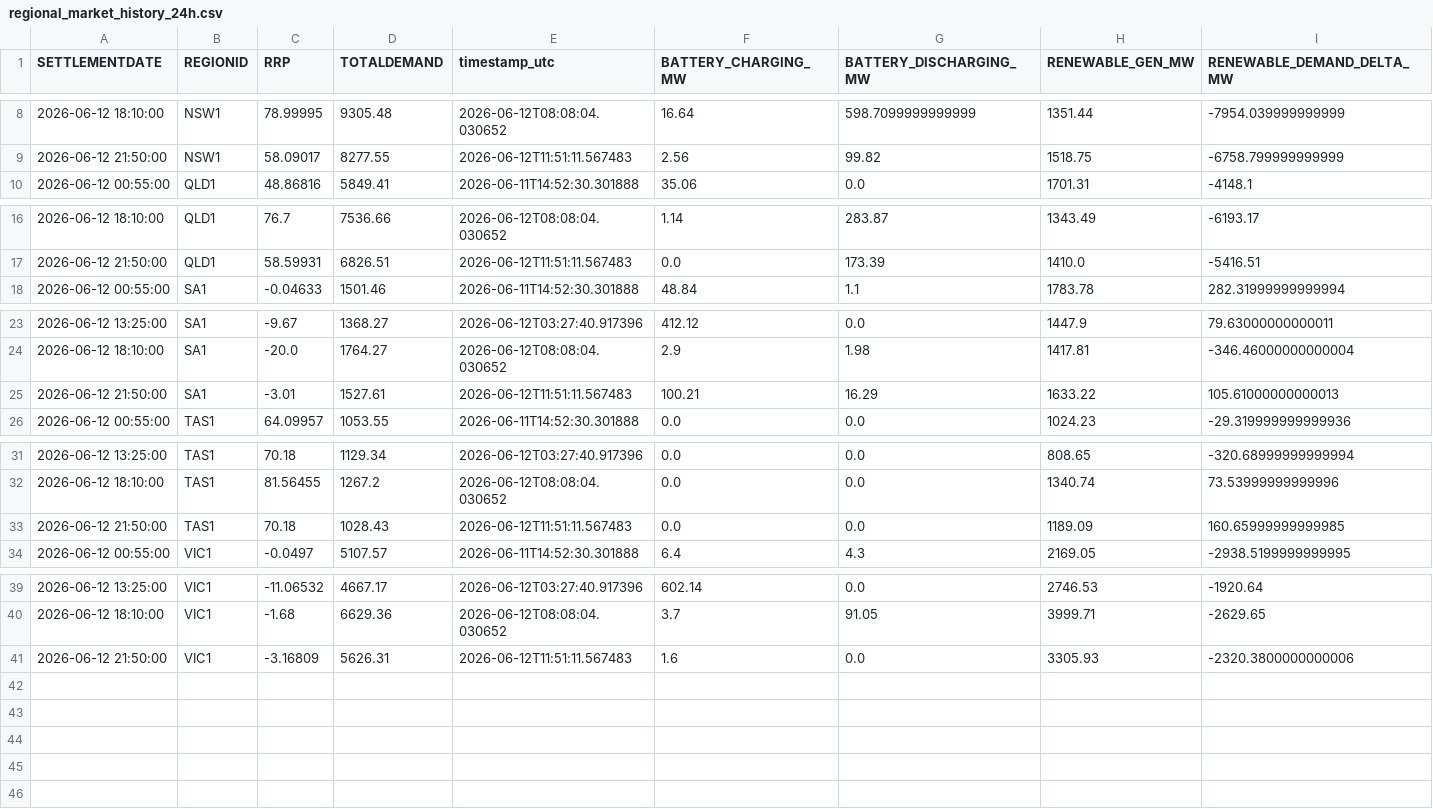
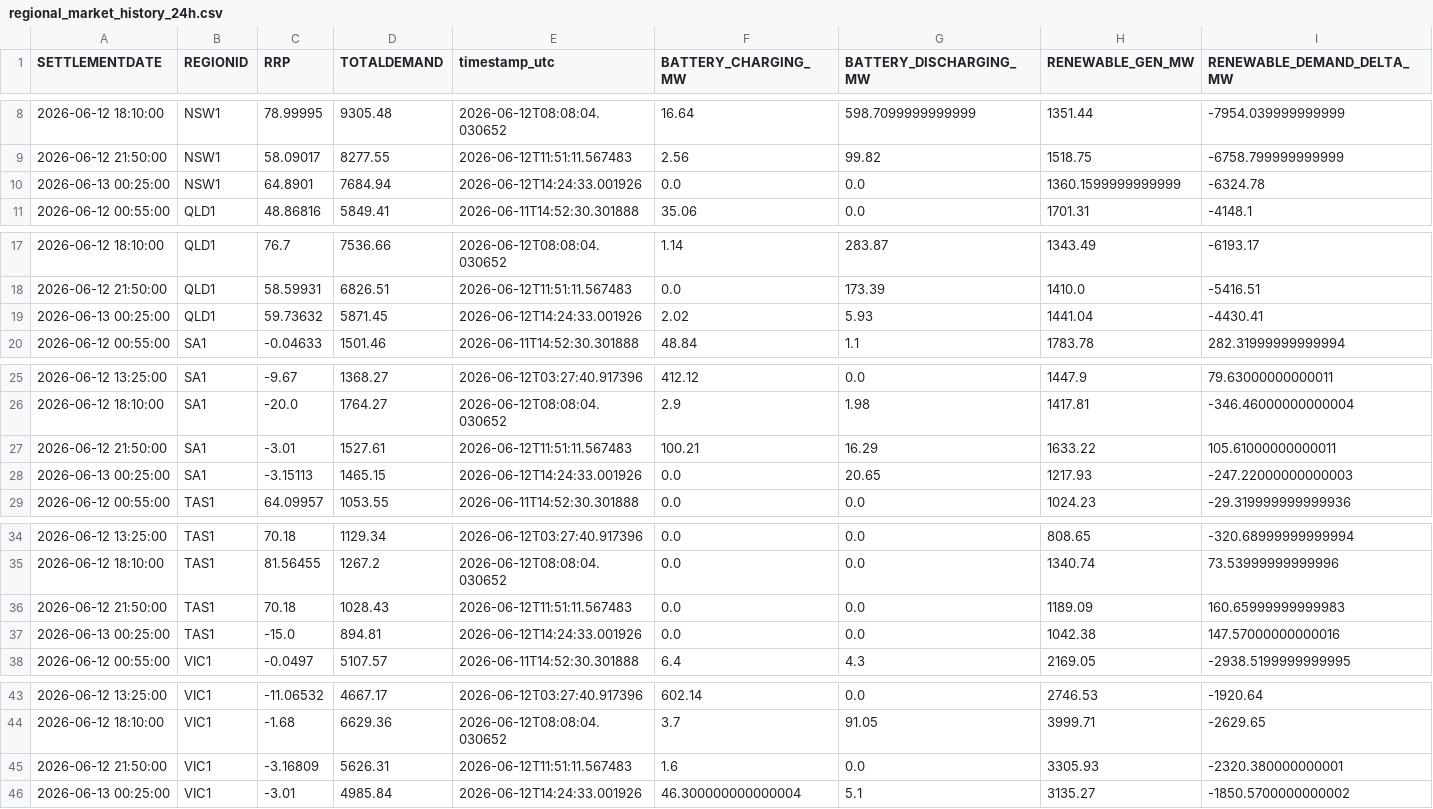
Before and after one commit to rshaw13/au_bess_map, a CSV file: data/regional_market_history_24h.csv, drawn as a sheet; only a part is shown, gaps mark what is left out.

```diff
--- a/data/regional_market_history_24h.csv
+++ b/data/regional_market_history_24h.csv
@@ -9,2 +9,3 @@ SETTLEMENTDATE,REGIONID,RRP,TOTALDEMAND,timestamp_utc,BATTERY_CHARGING_MW,BATTER
 2026-06-12 21:50:00,NSW1,58.09017,8277.55,2026-06-12T11:51:11.567483,2.56,99.82,1518.75,-6758.799999999999
+2026-06-13 00:25:00,NSW1,64.8901,7684.94,2026-06-12T14:24:33.001926,0.0,0.0,1360.1599999999999,-6324.78
 2026-06-12 00:55:00,QLD1,48.86816,5849.41,2026-06-11T14:52:30.301888,35.06,0.0,1701.31,-4148.1
@@ -17,2 +18,3 @@ SETTLEMENTDATE,REGIONID,RRP,TOTALDEMAND,timestamp_utc,BATTERY_CHARGING_MW,BATTER
 2026-06-12 21:50:00,QLD1,58.59931,6826.51,2026-06-12T11:51:11.567483,0.0,173.39,1410.0,-5416.51
+2026-06-13 00:25:00,QLD1,59.73632,5871.45,2026-06-12T14:24:33.001926,2.02,5.93,1441.04,-4430.41
 2026-06-12 00:55:00,SA1,-0.04633,1501.46,2026-06-11T14:52:30.301888,48.84,1.1,1783.78,282.31999999999994
@@ -24,3 +26,4 @@ SETTLEMENTDATE,REGIONID,RRP,TOTALDEMAND,timestamp_utc,BATTERY_CHARGING_MW,BATTER
 2026-06-12 18:10:00,SA1,-20.0,1764.27,2026-06-12T08:08:04.030652,2.9,1.98,1417.81,-346.46000000000004
-2026-06-12 21:50:00,SA1,-3.01,1527.61,2026-06-12T11:51:11.567483,100.21,16.29,1633.22,105.61000000000013
+2026-06-12 21:50:00,SA1,-3.01,1527.61,2026-06-12T11:51:11.567483,100.21,16.29,1633.22,105.61000000000011
+2026-06-13 00:25:00,SA1,-3.15113,1465.15,2026-06-12T14:24:33.001926,0.0,20.65,1217.93,-247.22000000000003
 2026-06-12 00:55:00,TAS1,64.09957,1053.55,2026-06-11T14:52:30.301888,0.0,0.0,1024.23,-29.319999999999936
@@ -32,3 +35,4 @@ SETTLEMENTDATE,REGIONID,RRP,TOTALDEMAND,timestamp_utc,BATTERY_CHARGING_MW,BATTER
 2026-06-12 18:10:00,TAS1,81.56455,1267.2,2026-06-12T08:08:04.030652,0.0,0.0,1340.74,73.53999999999996
-2026-06-12 21:50:00,TAS1,70.18,1028.43,2026-06-12T11:51:11.567483,0.0,0.0,1189.09,160.65999999999985
+2026-06-12 21:50:00,TAS1,70.18,1028.43,2026-06-12T11:51:11.567483,0.0,0.0,1189.09,160.65999999999983
+2026-06-13 00:25:00,TAS1,-15.0,894.81,2026-06-12T14:24:33.001926,0.0,0.0,1042.38,147.57000000000016
 2026-06-12 00:55:00,VIC1,-0.0497,5107.57,2026-06-11T14:52:30.301888,6.4,4.3,2169.05,-2938.5199999999995
@@ -40,2 +44,3 @@ SETTLEMENTDATE,REGIONID,RRP,TOTALDEMAND,timestamp_utc,BATTERY_CHARGING_MW,BATTER
 2026-06-12 18:10:00,VIC1,-1.68,6629.36,2026-06-12T08:08:04.030652,3.7,91.05,3999.71,-2629.65
-2026-06-12 21:50:00,VIC1,-3.16809,5626.31,2026-06-12T11:51:11.567483,1.6,0.0,3305.93,-2320.3800000000006
+2026-06-12 21:50:00,VIC1,-3.16809,5626.31,2026-06-12T11:51:11.567483,1.6,0.0,3305.93,-2320.380000000001
+2026-06-13 00:25:00,VIC1,-3.01,4985.84,2026-06-12T14:24:33.001926,46.300000000000004,5.1,3135.27,-1850.5700000000002
```
Also changed, not shown: data/latest_bess_data.csv, data/latest_regional_market_data.csv, 1 other file.
